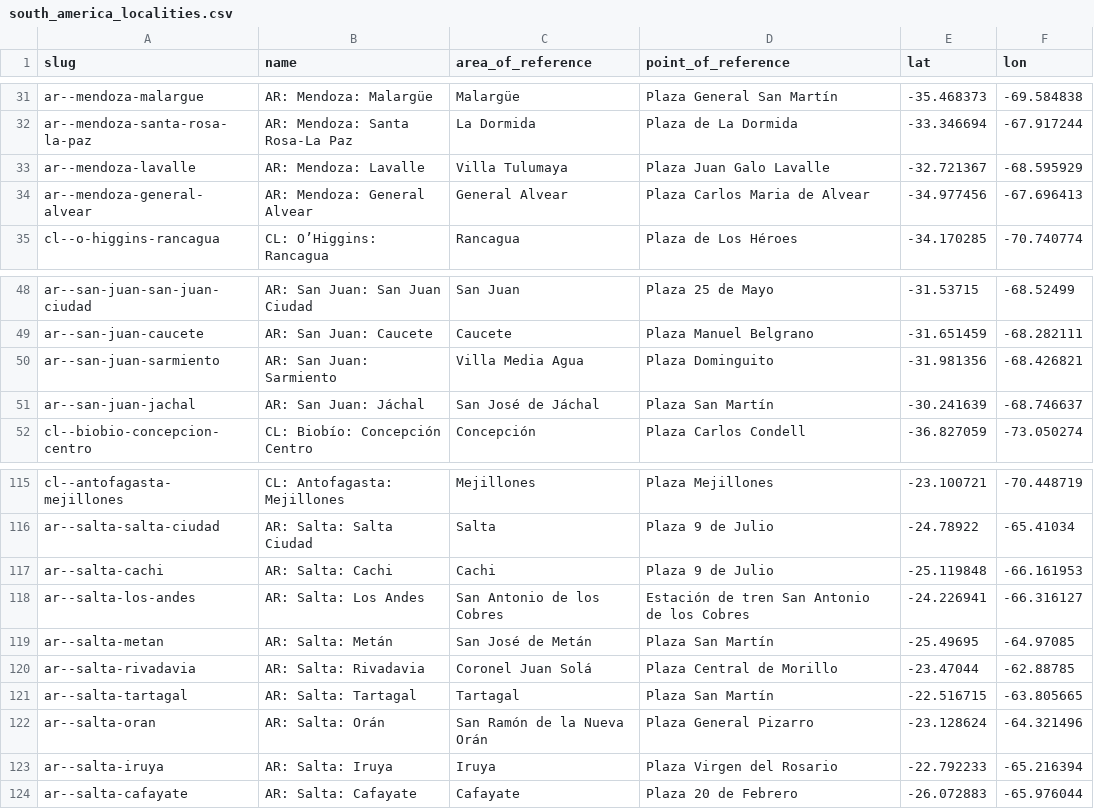
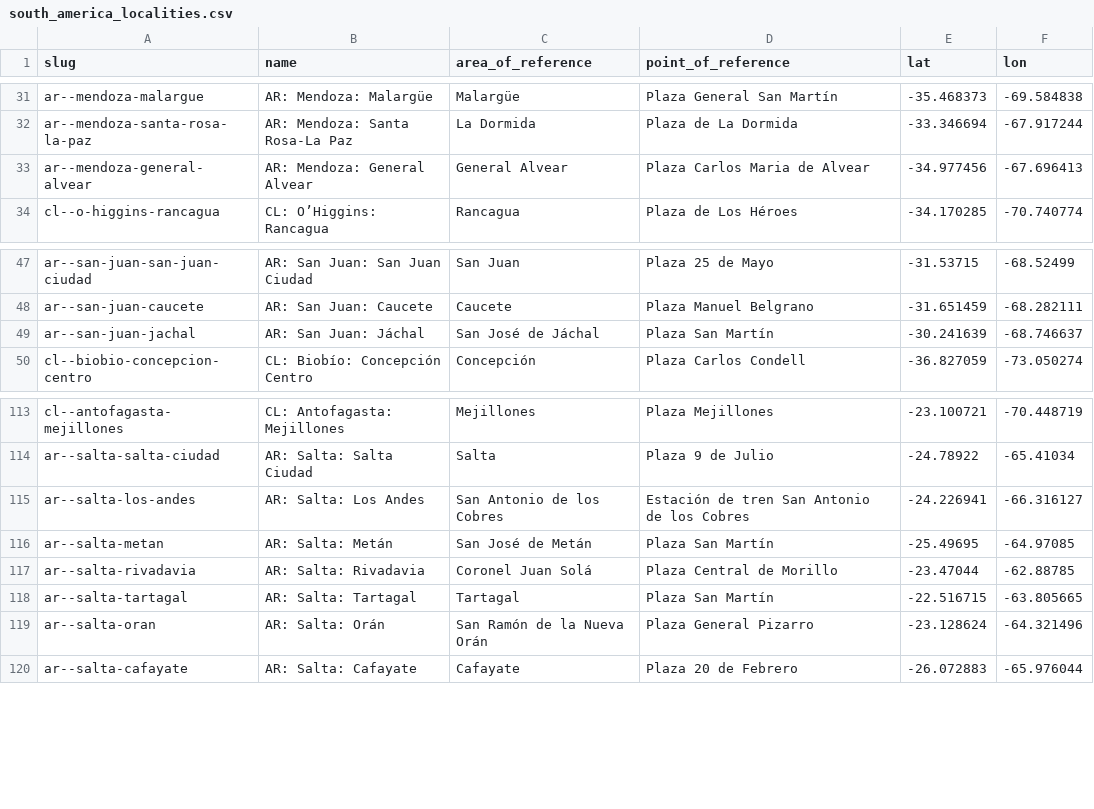
Before and after one commit to Jaza/world-locality-transit-graph, a CSV file: csv/south_america_localities.csv, drawn as a sheet; only a part is shown, gaps mark what is left out.

```diff
--- a/csv/south_america_localities.csv
+++ b/csv/south_america_localities.csv
@@ -32,3 +32,2 @@ ar--mendoza-malargue,AR: Mendoza: Malargüe,Malargüe,Plaza General San Martín,
 ar--mendoza-santa-rosa-la-paz,AR: Mendoza: Santa Rosa-La Paz,La Dormida,Plaza de La Dormida,-33.346694,-67.917244
-ar--mendoza-lavalle,AR: Mendoza: Lavalle,Villa Tulumaya,Plaza Juan Galo Lavalle,-32.721367,-68.595929
 ar--mendoza-general-alvear,AR: Mendoza: General Alvear,General Alvear,Plaza Carlos Maria de Alvear,-34.977456,-67.696413
@@ -49,3 +48,2 @@ ar--san-juan-san-juan-ciudad,AR: San Juan: San Juan Ciudad,San Juan,Plaza 25 de
 ar--san-juan-caucete,AR: San Juan: Caucete,Caucete,Plaza Manuel Belgrano,-31.651459,-68.282111
-ar--san-juan-sarmiento,AR: San Juan: Sarmiento,Villa Media Agua,Plaza Dominguito,-31.981356,-68.426821
 ar--san-juan-jachal,AR: San Juan: Jáchal,San José de Jáchal,Plaza San Martín,-30.241639,-68.746637
@@ -116,3 +114,2 @@ cl--antofagasta-mejillones,CL: Antofagasta: Mejillones,Mejillones,Plaza Mejillon
 ar--salta-salta-ciudad,AR: Salta: Salta Ciudad,Salta,Plaza 9 de Julio,-24.78922,-65.41034
-ar--salta-cachi,AR: Salta: Cachi,Cachi,Plaza 9 de Julio,-25.119848,-66.161953
 ar--salta-los-andes,AR: Salta: Los Andes,San Antonio de los Cobres,Estación de tren San Antonio de los Cobres,-24.226941,-66.316127
@@ -122,3 +119,2 @@ ar--salta-tartagal,AR: Salta: Tartagal,Tartagal,Plaza San Martín,-22.516715,-63
 ar--salta-oran,AR: Salta: Orán,San Ramón de la Nueva Orán,Plaza General Pizarro,-23.128624,-64.321496
-ar--salta-iruya,AR: Salta: Iruya,Iruya,Plaza Virgen del Rosario,-22.792233,-65.216394
 ar--salta-cafayate,AR: Salta: Cafayate,Cafayate,Plaza 20 de Febrero,-26.072883,-65.976044
```
Also changed, not shown: csv/south_america_localities_transit_times.csv.
